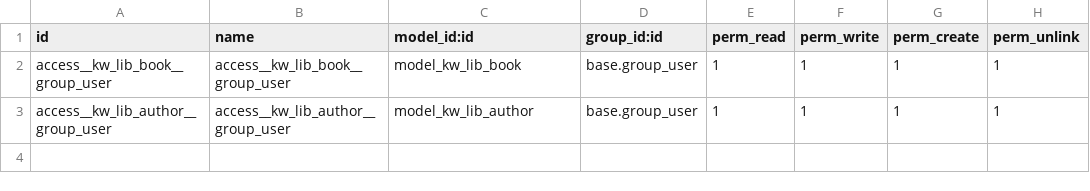
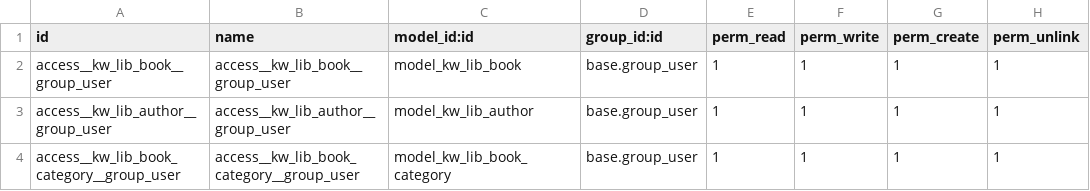
Before and after one commit to GrigoriyKosarev/odoo-school-lesson2-library, a CSV file: kw_library/security/ir.model.access.csv, drawn as a sheet.

Commit message:
add category

```diff
--- a/kw_library/security/ir.model.access.csv
+++ b/kw_library/security/ir.model.access.csv
@@ -3 +3,2 @@ access__kw_lib_book__group_user,access__kw_lib_book__group_user,model_kw_lib_boo
 access__kw_lib_author__group_user,access__kw_lib_author__group_user,model_kw_lib_author,base.group_user,1,1,1,1
+access__kw_lib_book_category__group_user,access__kw_lib_book_category__group_user,model_kw_lib_book_category,base.group_user,1,1,1,1
```
Also changed, not shown: 3 other files.
